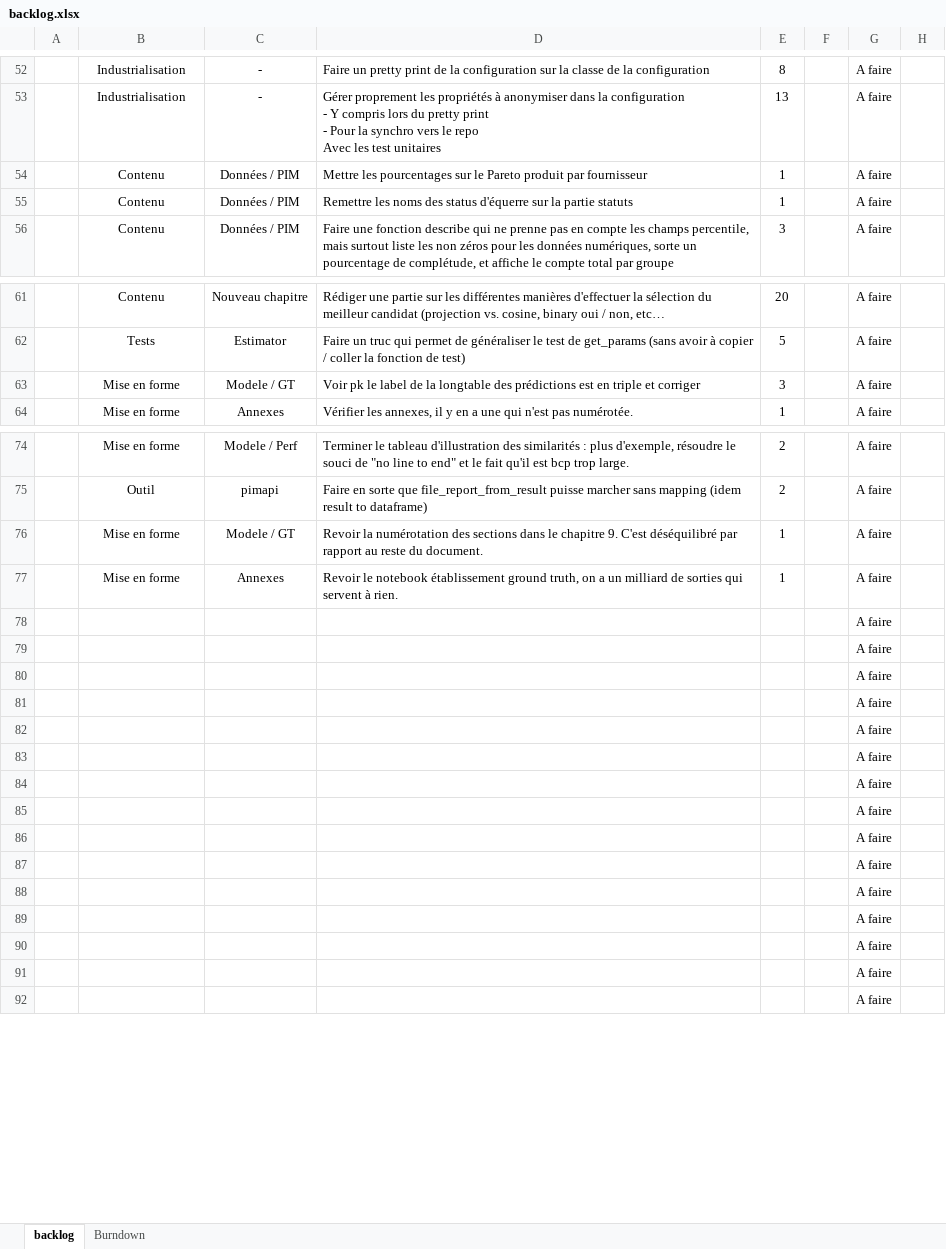
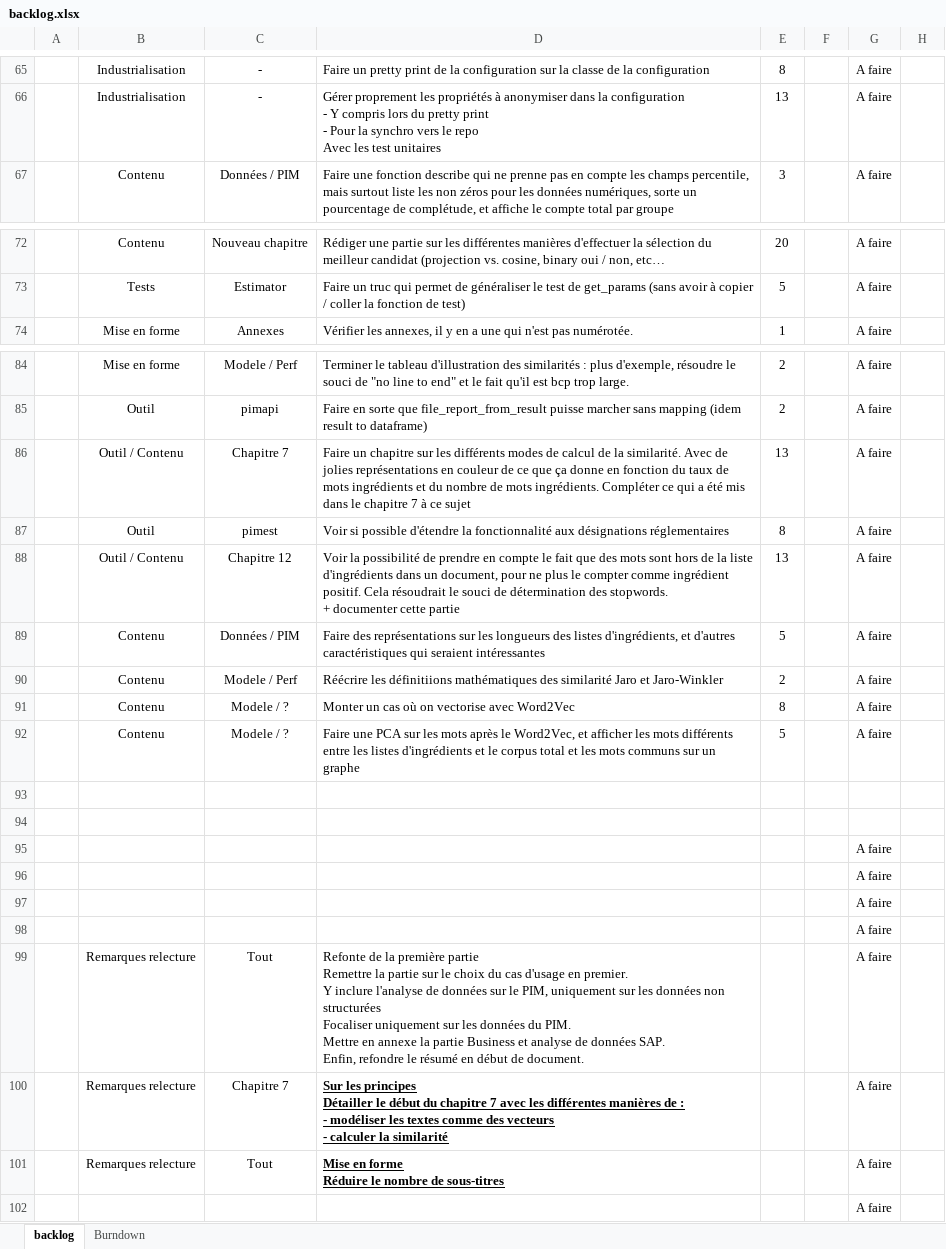
Before and after one commit to UltraDiuve/PIM-Recognizer, an Excel workbook: backlog.xlsx, sheet backlog, drawn as a sheet; only a part is shown, gaps mark what is left out; values as stored, in another font and other column widths than the file's, no borders; removed rows and columns are numbered as before the commit, all else as after; ↵ is a line break in a cell; the diff covers the shown part only; the diff names each change by its address in the sheet, - before the commit and + after, or states it on an @@ line.

```diff
--- a/backlog.xlsx (sheet backlog)
+++ b/backlog.xlsx (sheet backlog)
-row 54:  | Contenu | Données / PIM | Mettre les pourcentages sur le Pareto produit par fournisseur | 1 |  | A faire
-row 55:  | Contenu | Données / PIM | Remettre les noms des status d'équerre sur la partie statuts | 1 |  | A faire
-row 63:  | Mise en forme | Modele / GT | Voir pk le label de la longtable des prédictions est en triple et corriger | 3 |  | A faire
+row 86:  | Outil / Contenu | Chapitre 7 | Faire un chapitre sur les différents modes de calcul de la similarité. Avec de jolies représentations en couleur de ce que ça donne en fonction du taux de mots ingrédients et du nombre de mots ingrédients. Compléter ce qui a été mis dans le chapitre 7 à ce sujet | 13 |  | A faire
+row 87:  | Outil | pimest | Voir si possible d'étendre la fonctionnalité aux désignations réglementaires | 8 |  | A faire
+row 88:  | Outil / Contenu | Chapitre 12 | Voir la possibilité de prendre en compte le fait que des mots sont hors de la liste d'ingrédients dans un document, pour ne plus le compter comme ingrédient positif. Cela résoudrait le souci de détermination des stopwords. ↵ + documenter cette partie | 13 |  | A faire
+row 89:  | Contenu | Données / PIM | Faire des représentations sur les longueurs des listes d'ingrédients, et d'autres caractéristiques qui seraient intéressantes | 5 |  | A faire
+row 90:  | Contenu | Modele / Perf | Réécrire les définitiions mathématiques des similarité Jaro et Jaro-Winkler | 2 |  | A faire
+row 91:  | Contenu | Modele / ? | Monter un cas où on vectorise avec Word2Vec | 8 |  | A faire
+row 92:  | Contenu | Modele / ? | Faire une PCA sur les mots après le Word2Vec, et afficher les mots différents entre les listes d'ingrédients et le corpus total et les mots communs sur un graphe | 5 |  | A faire
-row 93:  | Mise en forme | Modele / GT | Revoir la numérotation des sections dans le chapitre 9. C'est déséquilibré par rapport au reste du document. | 1 |  | A faire
+row 93: (empty)
-row 94:  | Mise en forme | Annexes | Revoir le notebook établissement ground truth, on a un milliard de sorties qui servent à rien. | 1 |  | A faire
+row 94: (empty)
-row 82:  |  |  |  |  |  | A faire
-row 83:  |  |  |  |  |  | A faire
-row 84:  |  |  |  |  |  | A faire
-row 85:  |  |  |  |  |  | A faire
-row 86:  |  |  |  |  |  | A faire
-row 87:  |  |  |  |  |  | A faire
-row 88:  |  |  |  |  |  | A faire
-row 89:  |  |  |  |  |  | A faire
-row 90:  |  |  |  |  |  | A faire
-row 91:  |  |  |  |  |  | A faire
+row 99:  | Remarques relecture | Tout | Refonte de la première partie ↵ Remettre la partie sur le choix du cas d'usage en premier. ↵ Y inclure l'analyse de données sur le PIM, uniquement sur les données non structurées ↵ Focaliser uniquement sur les données du PIM. ↵ Mettre en annexe la partie Business et analyse de données SAP. ↵ Enfin, refondre le résumé en début de document. |  |  | A faire
+row 100:  | Remarques relecture | Chapitre 7 | Sur les principes ↵ Détailler le début du chapitre 7 avec les différentes manières de : ↵ - modéliser les textes comme des vecteurs ↵ - calculer la similarité |  |  | A faire
+row 101:  | Remarques relecture | Tout | Mise en forme ↵ Réduire le nombre de sous-titres |  |  | A faire
```
Also changed, not shown: 13 added rows, 2 removed rows, 19 hidden or unhidden rows and 7 edited cells elsewhere in this sheet, sheet Burndown, formulas that keep their value, hidden cells, charts or pictures, 9 other files.
